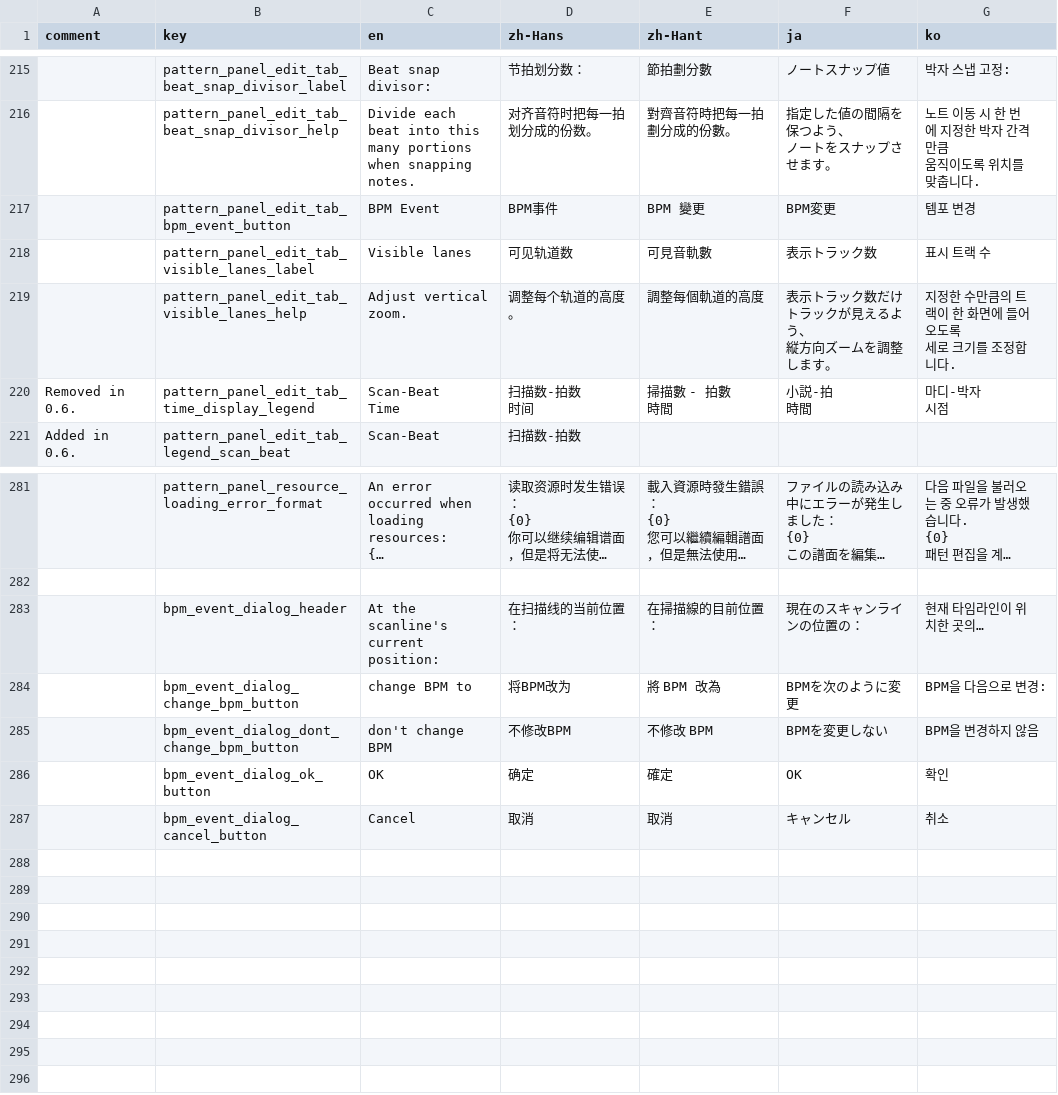
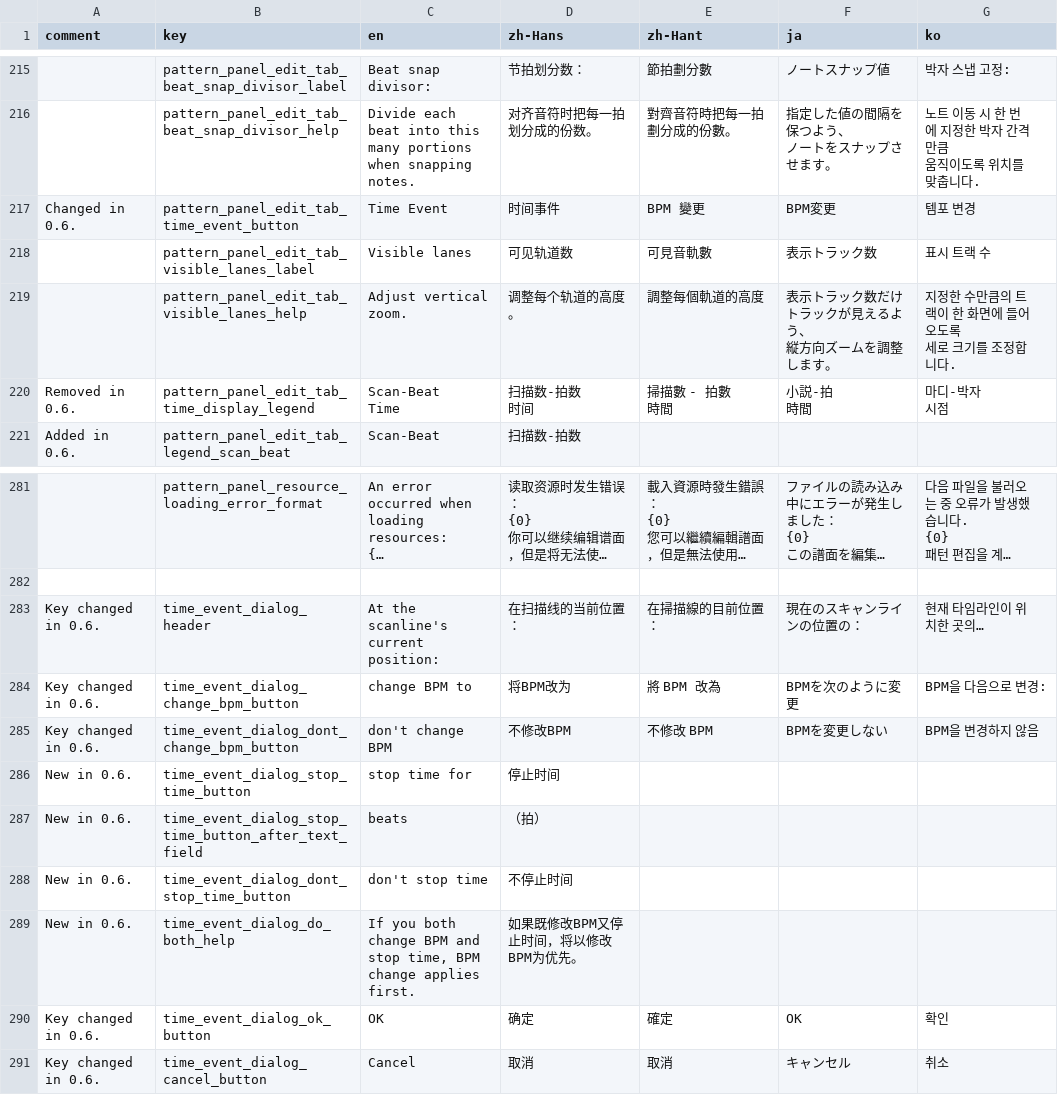
Before and after one commit to techmania-team/techmania, a CSV file: TECHMANIA/Assets/String Table.csv, drawn as a sheet; only a part is shown, gaps mark what is left out; long unchanged cells end in …; addresses are those after the commit; the diff names each change by its address in the sheet, - before the commit and + after, or states it on an @@ line.

Commit message:
Layout of time event dialog. Renamed BPM event button to time event button.

```diff
--- a/TECHMANIA/Assets/String Table.csv
+++ b/TECHMANIA/Assets/String Table.csv
-A217 (comment): (empty)
+A217 (comment): Changed in 0.6.
-B217 (key): pattern_panel_edit_tab_bpm_event_button
+B217 (key): pattern_panel_edit_tab_time_event_button
-C217 (en): BPM Event
+C217 (en): Time Event
-D217 (zh-Hans): BPM事件
+D217 (zh-Hans): 时间事件
-A283:A285 (comment): (empty)
+A283:A285 (comment): Key changed in 0.6.
-B283 (key): bpm_event_dialog_header
+B283 (key): time_event_dialog_header
-B284 (key): bpm_event_dialog_change_bpm_button
+B284 (key): time_event_dialog_change_bpm_button
-B285 (key): bpm_event_dialog_dont_change_bpm_button
+B285 (key): time_event_dialog_dont_change_bpm_button
+row 286: New in 0.6. | time_event_dialog_stop_time_button | stop time for | 停止时间
+row 287: New in 0.6. | time_event_dialog_stop_time_button_after_text_field | beats | （拍）
+row 288: New in 0.6. | time_event_dialog_dont_stop_time_button | don't stop time | 不停止时间
+row 289: New in 0.6. | time_event_dialog_do_both_help | If you both change BPM and stop time, BPM change applies first. | 如果既修改BPM又停止时间，将以修改BPM为优先。
-A290:A291 (comment): (empty)
+A290:A291 (comment): Key changed in 0.6.
-B290 (key): bpm_event_dialog_ok_button
+B290 (key): time_event_dialog_ok_button
-B291 (key): bpm_event_dialog_cancel_button
+B291 (key): time_event_dialog_cancel_button
```
Also changed, not shown: 6 other files.
